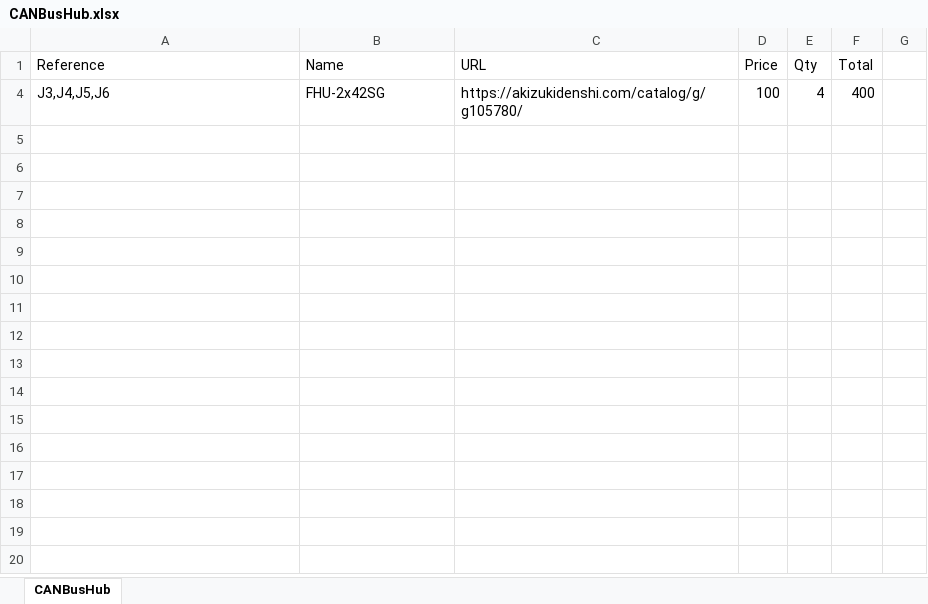
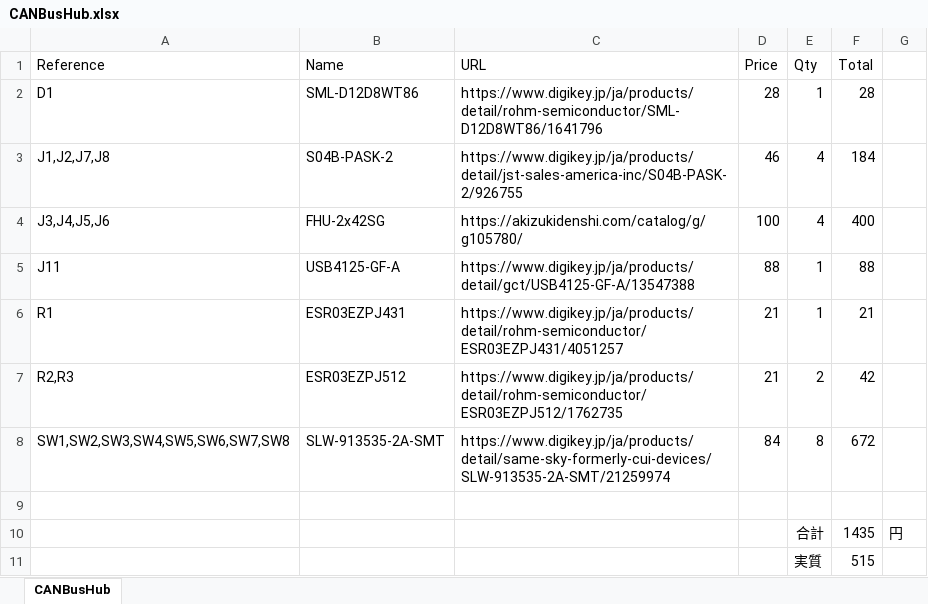
Before and after one commit to mgsin30/Robocon2025-PCB, an Excel workbook: CANBusHub/bom/CANBusHub.xlsx, sheet CANBusHub, drawn as a sheet; values as stored, in another font and other column widths than the file's, no borders; the diff names each change by its address in the sheet, - before the commit and + after, or states it on an @@ line.

```diff
--- a/CANBusHub/bom/CANBusHub.xlsx (sheet CANBusHub)
+++ b/CANBusHub/bom/CANBusHub.xlsx (sheet CANBusHub)
@@ row 2 unhidden: D1 | SML-D12D8WT86 | https://www.digikey.jp/ja/products/detail/rohm-semiconductor/SML-D12D8WT86/1641796 | 28 | 1 | 28 @@
@@ row 3 unhidden: J1,J2,J7,J8 | S04B-PASK-2 | https://www.digikey.jp/ja/products/detail/jst-sales-america-inc/S04B-PASK-2/926755 | 46 | 4 | 184 @@
@@ row 5 unhidden: J11 | USB4125-GF-A | https://www.digikey.jp/ja/products/detail/gct/USB4125-GF-A/13547388 | 88 | 1 | 88 @@
@@ row 6 unhidden: R1 | ESR03EZPJ431 | https://www.digikey.jp/ja/products/detail/rohm-semiconductor/ESR03EZPJ431/4051257 | 21 | 1 | 21 @@
@@ row 7 unhidden: R2,R3 | ESR03EZPJ512 | https://www.digikey.jp/ja/products/detail/rohm-semiconductor/ESR03EZPJ512/1762735 | 21 | 2 | 42 @@
@@ row 8 unhidden: SW1,SW2,SW3,SW4,SW5,SW6,SW7,SW8 | SLW-913535-2A-SMT | https://www.digikey.jp/ja/products/detail/same-sky-formerly-cui-devices/SLW-913535-2A-SMT/21259974 | 84 | 8 | 672 @@
+row 9: (empty)
@@ row 10 unhidden:  |  |  |  | 合計 | 1435 | 円 @@
@@ row 11 unhidden:  |  |  |  | 実質 | 515 @@
```
Also changed, not shown: 11 other files.
